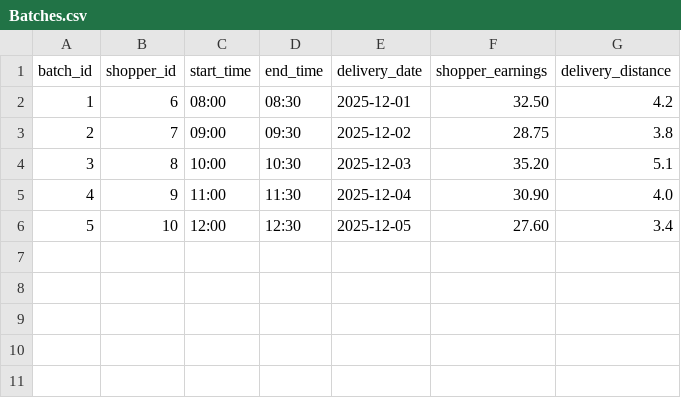
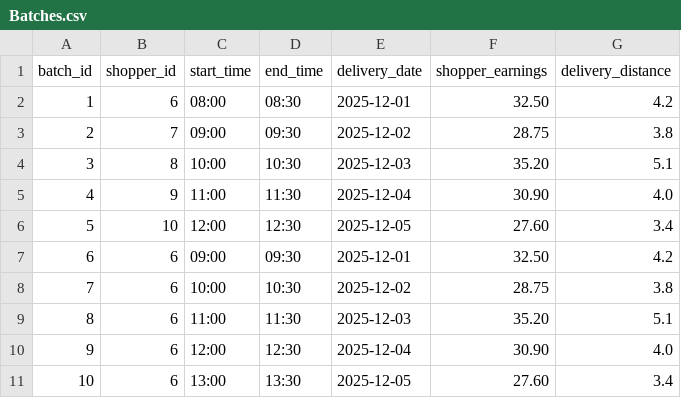
Before and after one commit to relturu/67-262-Final-Project, a CSV file: data/Batches.csv, drawn as a sheet.

```diff
--- a/data/Batches.csv
+++ b/data/Batches.csv
@@ -6 +6,6 @@ batch_id,shopper_id,start_time,end_time,delivery_date,shopper_earnings,delivery_
 5,10,12:00,12:30,2025-12-05,27.60,3.4
+6,6,09:00,09:30,2025-12-01,32.50,4.2
+7,6,10:00,10:30,2025-12-02,28.75,3.8
+8,6,11:00,11:30,2025-12-03,35.20,5.1
+9,6,12:00,12:30,2025-12-04,30.90,4.0
+10,6,13:00,13:30,2025-12-05,27.60,3.4
```
Also changed, not shown: 1 other file.
